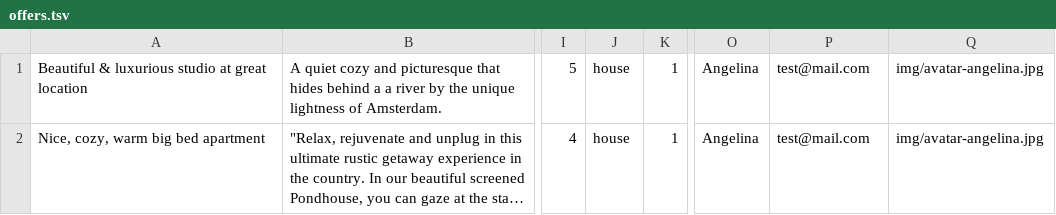
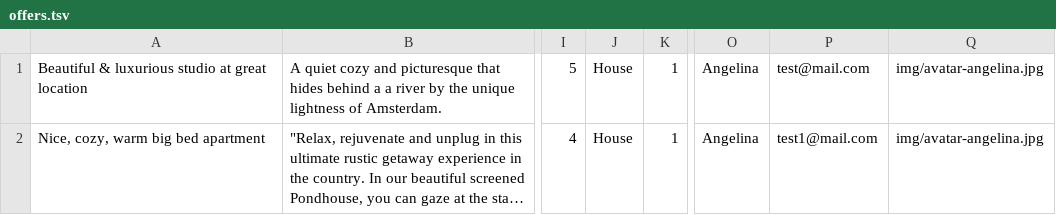
Before and after one commit to socialcolor/811649-six-cities-2, a TSV file: mocks/offers.tsv, drawn as a sheet; only a part is shown, gaps mark what is left out; long unchanged cells end in …; the diff names each change by its address in the sheet, - before the commit and + after, or states it on an @@ line.

```diff
--- a/mocks/offers.tsv
+++ b/mocks/offers.tsv
-J1:J2: house
+J1:J2: House
-P2: test@mail.com
+P2: test1@mail.com
```
Also changed, not shown: 7 other files.
